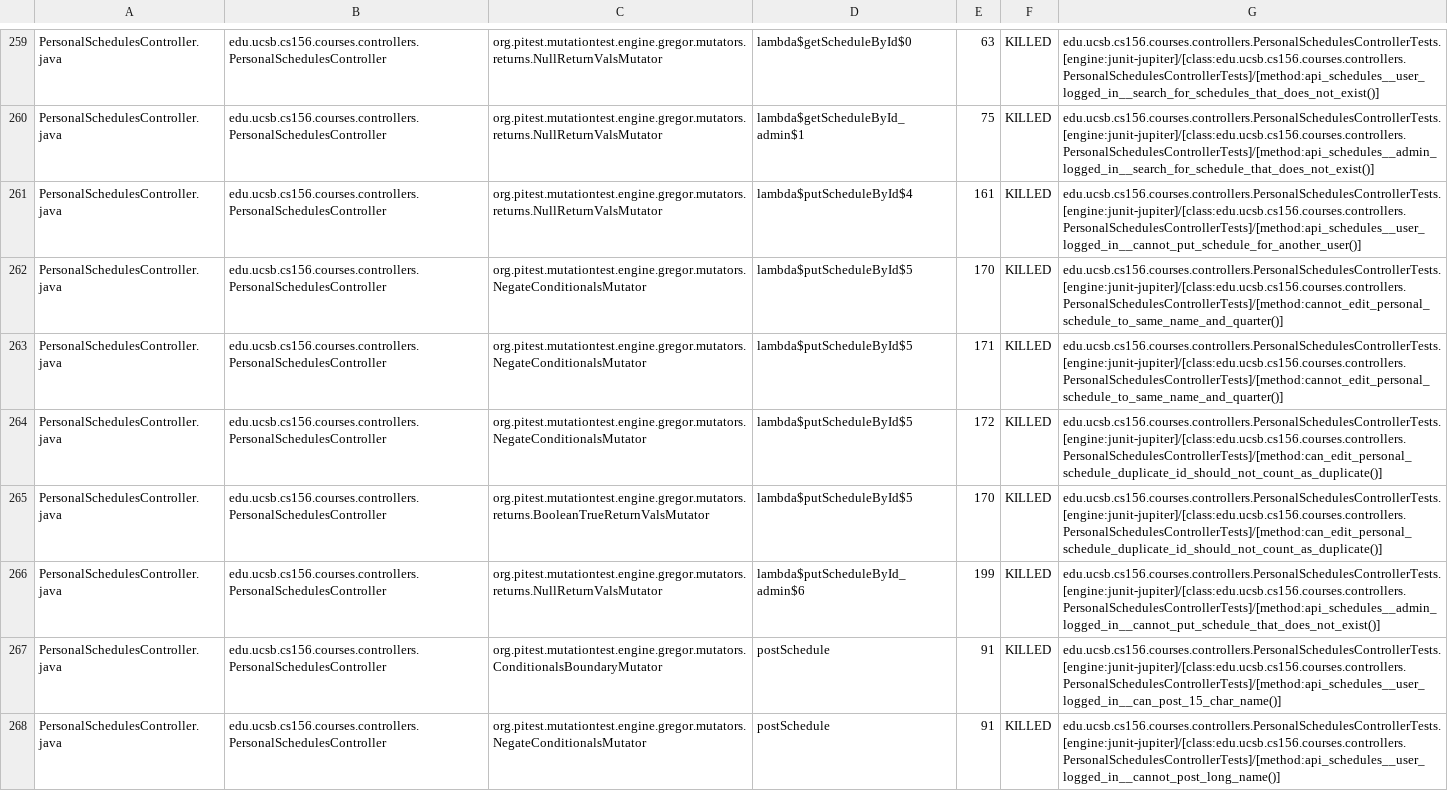
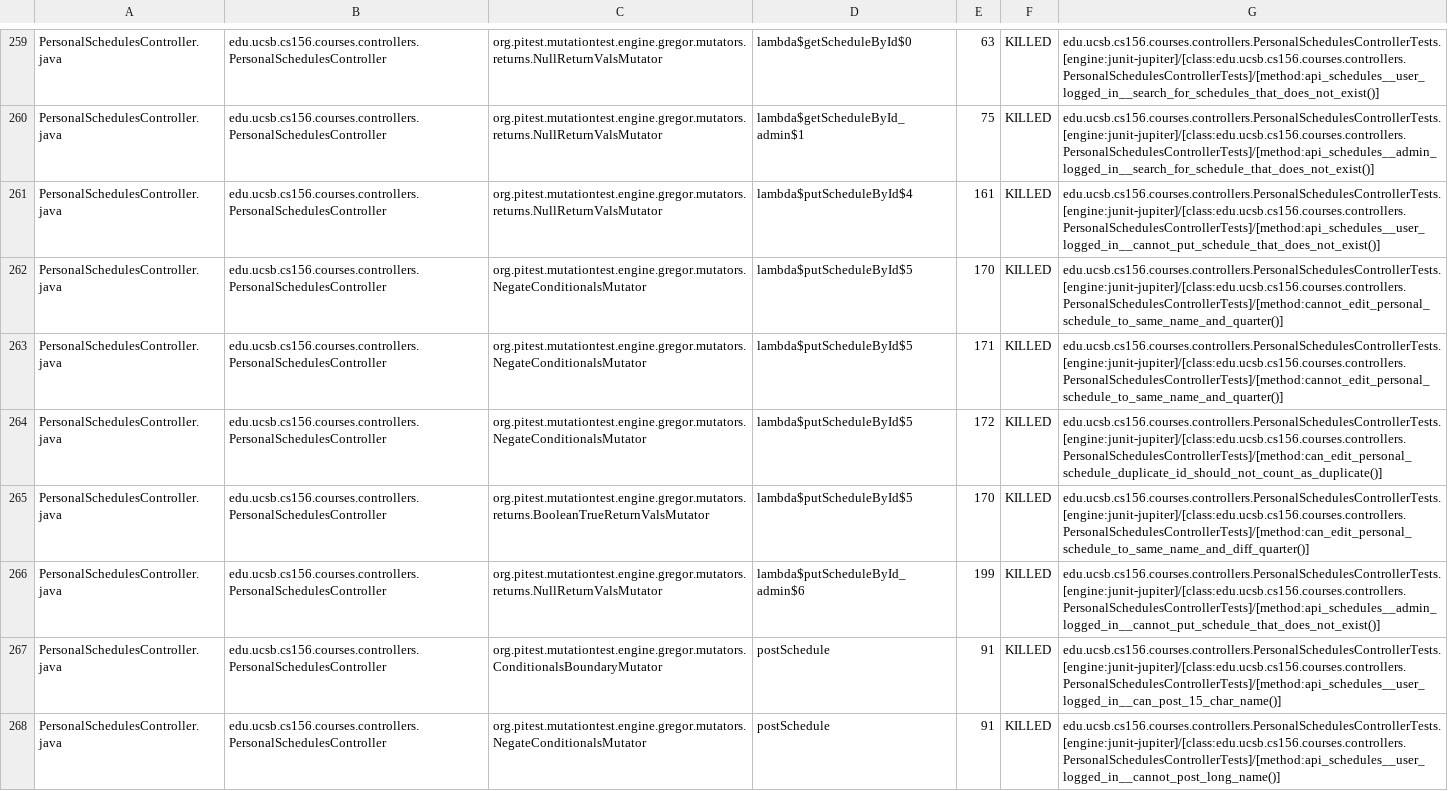
Before and after one commit to ucsb-cs156-s26/proj-courses-s26-03, a CSV file: prs/22/pitest/mutations.csv, drawn as a sheet; only a part is shown, gaps mark what is left out; the diff covers the shown part only.

Commit message:
Deploying to gh-pages from @ ucsb-cs156-s26/proj-courses-s26-03@6672d254d95346092af97ce33933a8a0f8e63b2e 🚀

```diff
--- a/prs/22/pitest/mutations.csv
+++ b/prs/22/pitest/mutations.csv
@@ -260,3 +260,3 @@ PersonalSchedulesController.java,edu.ucsb.cs156.courses.controllers.PersonalSche
 PersonalSchedulesController.java,edu.ucsb.cs156.courses.controllers.PersonalSchedulesController,org.pitest.mutationtest.engine.gregor.mutators.returns.NullReturnValsMutator,lambda$getScheduleById_admin$1,75,KILLED,edu.ucsb.cs156.courses.controllers.PersonalSchedulesControllerTests.[engine:junit-jupiter]/[class:edu.ucsb.cs156.courses.controllers.PersonalSchedulesControllerTests]/[method:api_schedules__admin_logged_in__search_for_schedule_that_does_not_exist()]
-PersonalSchedulesController.java,edu.ucsb.cs156.courses.controllers.PersonalSchedulesController,org.pitest.mutationtest.engine.gregor.mutators.returns.NullReturnValsMutator,lambda$putScheduleById$4,161,KILLED,edu.ucsb.cs156.courses.controllers.PersonalSchedulesControllerTests.[engine:junit-jupiter]/[class:edu.ucsb.cs156.courses.controllers.PersonalSchedulesControllerTests]/[method:api_schedules__user_logged_in__cannot_put_schedule_for_another_user()]
+PersonalSchedulesController.java,edu.ucsb.cs156.courses.controllers.PersonalSchedulesController,org.pitest.mutationtest.engine.gregor.mutators.returns.NullReturnValsMutator,lambda$putScheduleById$4,161,KILLED,edu.ucsb.cs156.courses.controllers.PersonalSchedulesControllerTests.[engine:junit-jupiter]/[class:edu.ucsb.cs156.courses.controllers.PersonalSchedulesControllerTests]/[method:api_schedules__user_logged_in__cannot_put_schedule_that_does_not_exist()]
 PersonalSchedulesController.java,edu.ucsb.cs156.courses.controllers.PersonalSchedulesController,org.pitest.mutationtest.engine.gregor.mutators.NegateConditionalsMutator,lambda$putScheduleById$5,170,KILLED,edu.ucsb.cs156.courses.controllers.PersonalSchedulesControllerTests.[engine:junit-jupiter]/[class:edu.ucsb.cs156.courses.controllers.PersonalSchedulesControllerTests]/[method:cannot_edit_personal_schedule_to_same_name_and_quarter()]
@@ -264,3 +264,3 @@ PersonalSchedulesController.java,edu.ucsb.cs156.courses.controllers.PersonalSche
 PersonalSchedulesController.java,edu.ucsb.cs156.courses.controllers.PersonalSchedulesController,org.pitest.mutationtest.engine.gregor.mutators.NegateConditionalsMutator,lambda$putScheduleById$5,172,KILLED,edu.ucsb.cs156.courses.controllers.PersonalSchedulesControllerTests.[engine:junit-jupiter]/[class:edu.ucsb.cs156.courses.controllers.PersonalSchedulesControllerTests]/[method:can_edit_personal_schedule_duplicate_id_should_not_count_as_duplicate()]
-PersonalSchedulesController.java,edu.ucsb.cs156.courses.controllers.PersonalSchedulesController,org.pitest.mutationtest.engine.gregor.mutators.returns.BooleanTrueReturnValsMutator,lambda$putScheduleById$5,170,KILLED,edu.ucsb.cs156.courses.controllers.PersonalSchedulesControllerTests.[engine:junit-jupiter]/[class:edu.ucsb.cs156.courses.controllers.PersonalSchedulesControllerTests]/[method:can_edit_personal_schedule_duplicate_id_should_not_count_as_duplicate()]
+PersonalSchedulesController.java,edu.ucsb.cs156.courses.controllers.PersonalSchedulesController,org.pitest.mutationtest.engine.gregor.mutators.returns.BooleanTrueReturnValsMutator,lambda$putScheduleById$5,170,KILLED,edu.ucsb.cs156.courses.controllers.PersonalSchedulesControllerTests.[engine:junit-jupiter]/[class:edu.ucsb.cs156.courses.controllers.PersonalSchedulesControllerTests]/[method:can_edit_personal_schedule_to_same_name_and_diff_quarter()]
 PersonalSchedulesController.java,edu.ucsb.cs156.courses.controllers.PersonalSchedulesController,org.pitest.mutationtest.engine.gregor.mutators.returns.NullReturnValsMutator,lambda$putScheduleById_admin$6,199,KILLED,edu.ucsb.cs156.courses.controllers.PersonalSchedulesControllerTests.[engine:junit-jupiter]/[class:edu.ucsb.cs156.courses.controllers.PersonalSchedulesControllerTests]/[method:api_schedules__admin_logged_in__cannot_put_schedule_that_does_not_exist()]
```
Also changed, not shown: 68 edited cells elsewhere in this file, 46 other files.
